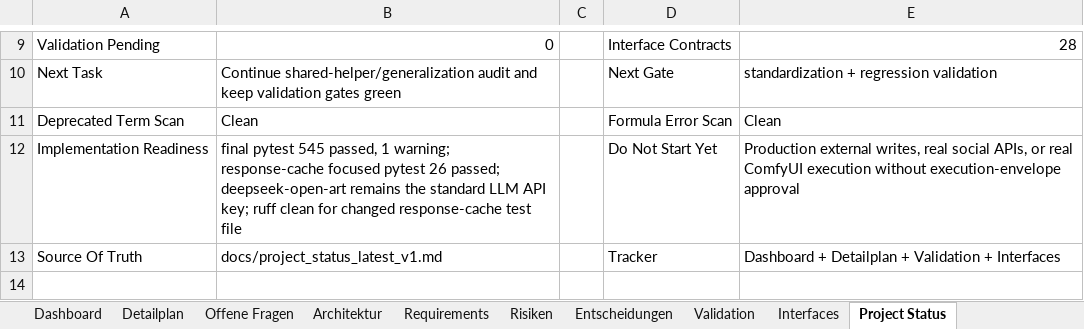
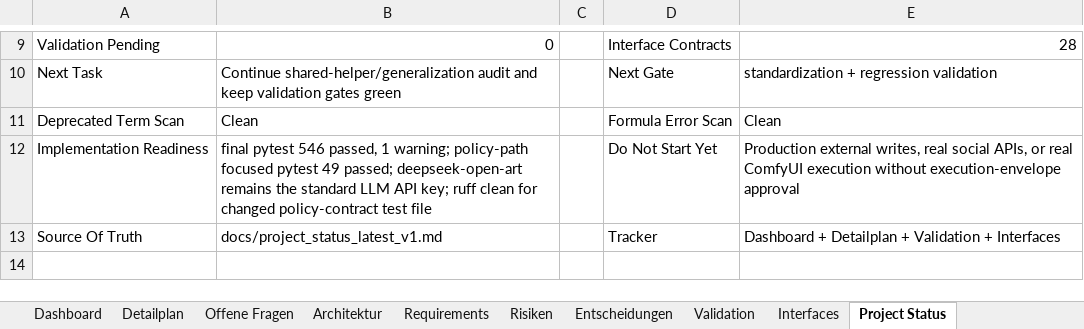
Before and after one commit to artprof964/AI-Artist, an Excel workbook: AI_Artist_Agent_Projekttracker.xlsx, sheet Project Status, drawn as a sheet; only a part is shown, gaps mark what is left out; values as stored, in another font and other column widths than the file's, no borders; the diff names each change by its address in the sheet, - before the commit and + after, or states it on an @@ line.

```diff
--- a/AI_Artist_Agent_Projekttracker.xlsx (sheet Project Status)
+++ b/AI_Artist_Agent_Projekttracker.xlsx (sheet Project Status)
-B12: final pytest 545 passed, 1 warning; response-cache focused pytest 26 passed; deepseek-open-art remains the standard LLM API key; ruff clean for changed response-cache test file
+B12: final pytest 546 passed, 1 warning; policy-path focused pytest 49 passed; deepseek-open-art remains the standard LLM API key; ruff clean for changed policy-contract test file
```
Also changed, not shown: sheet Validation, 7 other files.
